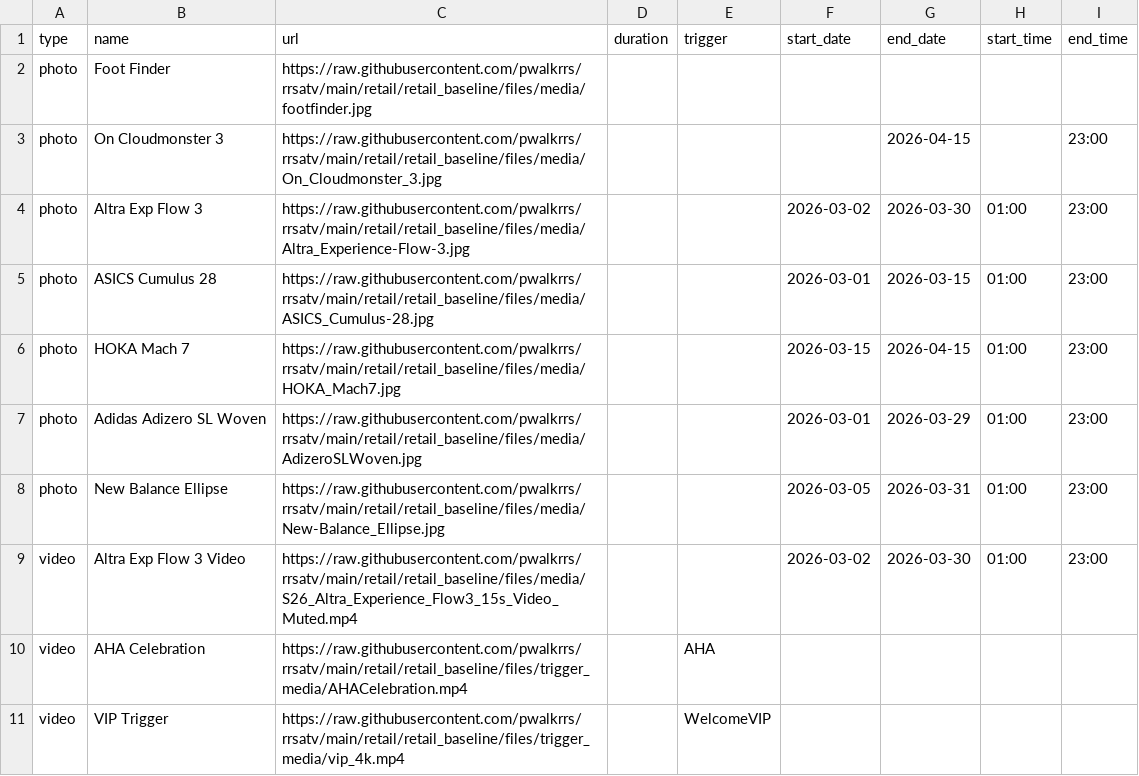
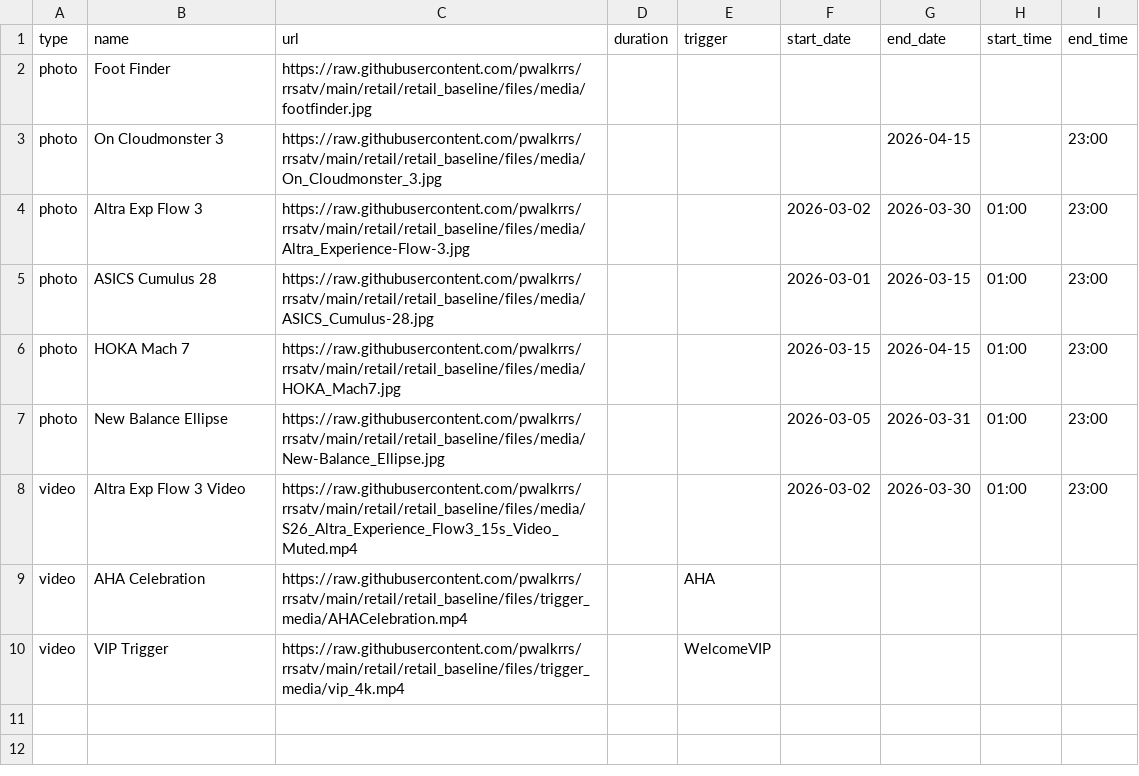
Before and after one commit to pwalkrrs/rrsatv, a CSV file: retail/retail_baseline/csv/pupcast/production.csv, drawn as a sheet.

Commit message:
Update production.csv

```diff
--- a/retail/retail_baseline/csv/pupcast/production.csv
+++ b/retail/retail_baseline/csv/pupcast/production.csv
@@ -6,3 +6,2 @@ photo,ASICS Cumulus 28,https://raw.githubusercontent.com/pwalkrrs/rrsatv/main/re
 photo,HOKA Mach 7,https://raw.githubusercontent.com/pwalkrrs/rrsatv/main/retail/retail_baseline/files/media/HOKA_Mach7.jpg,,,2026-03-15,2026-04-15,01:00,23:00
-photo,Adidas Adizero SL Woven,https://raw.githubusercontent.com/pwalkrrs/rrsatv/main/retail/retail_baseline/files/media/AdizeroSLWoven.jpg,,,2026-03-01,2026-03-29,01:00,23:00
 photo,New Balance Ellipse,https://raw.githubusercontent.com/pwalkrrs/rrsatv/main/retail/retail_baseline/files/media/New-Balance_Ellipse.jpg,,,2026-03-05,2026-03-31,01:00,23:00
```
